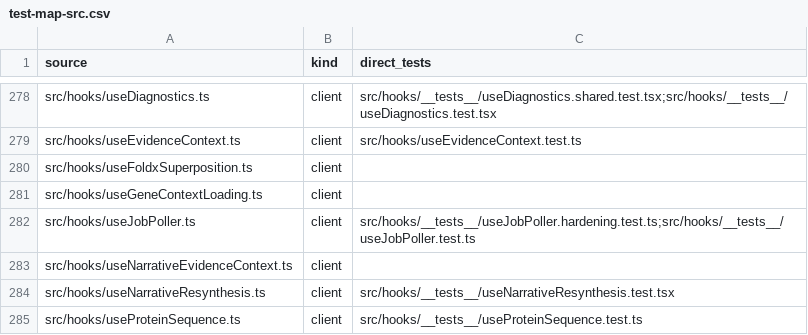
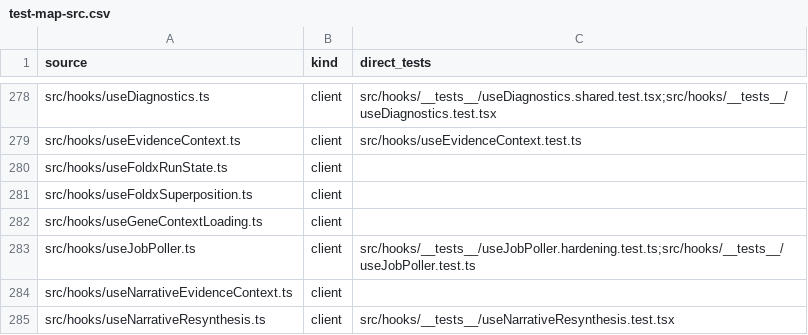
Before and after one commit to Huthaifa-HajAhmad/Missense-Structural-Explorer, a CSV file: doc/code-map/test-map-src.csv, drawn as a sheet; only a part is shown, gaps mark what is left out; the shorter side is filled out with more unchanged rows; the diff names each change by its address in the sheet, - before the commit and + after, or states it on an @@ line.

```diff
--- a/doc/code-map/test-map-src.csv
+++ b/doc/code-map/test-map-src.csv
+row 280: src/hooks/useFoldxRunState.ts | client
```
